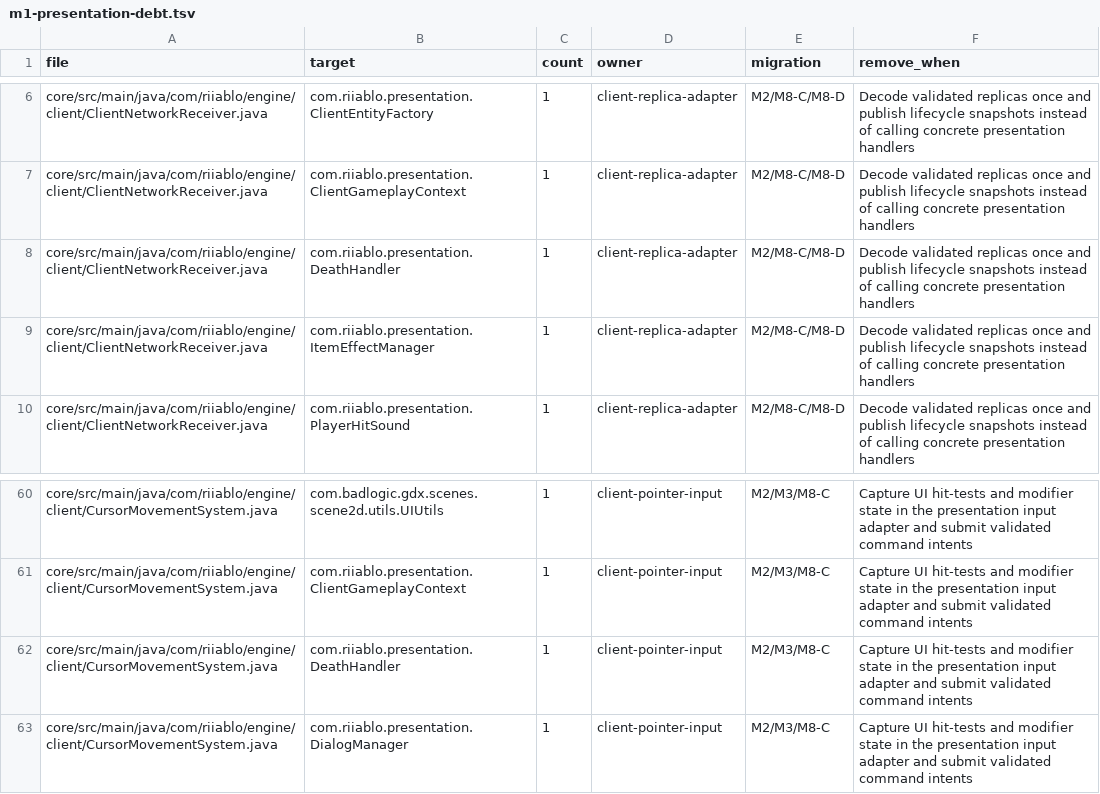
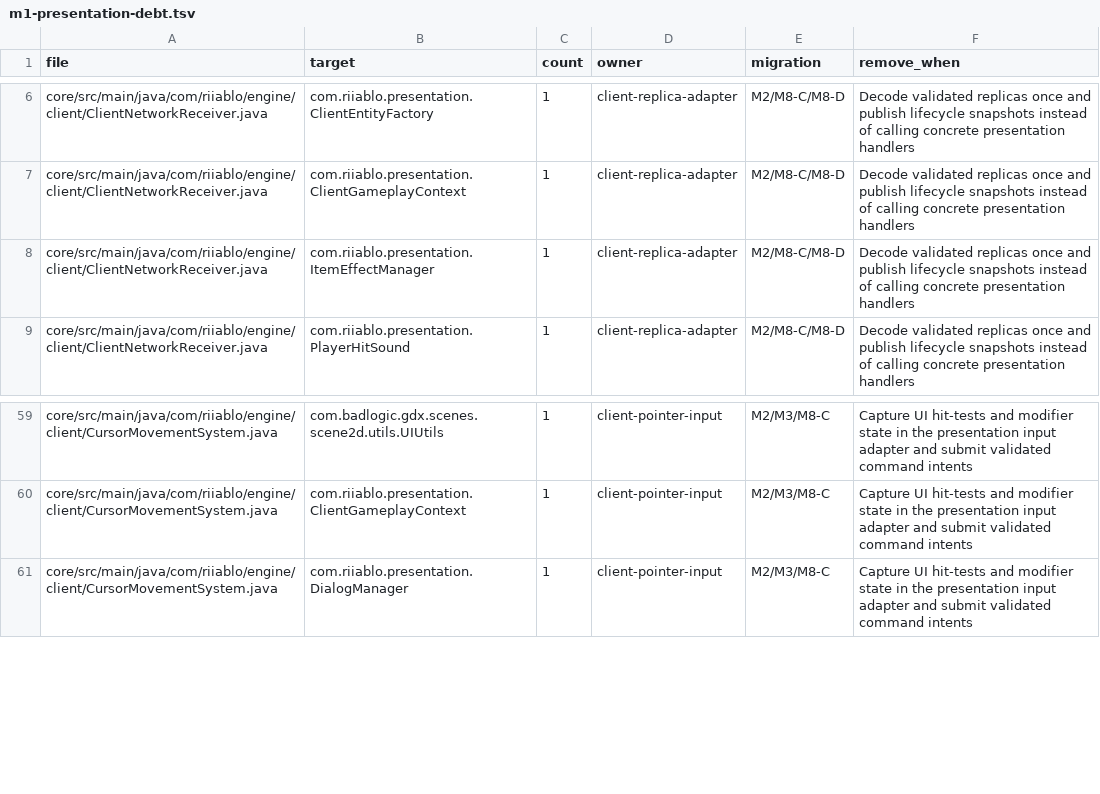
Before and after one commit to femgwei/riiablo, a TSV file: tools/architecture/m1-presentation-debt.tsv, drawn as a sheet; only a part is shown, gaps mark what is left out; the diff names each change by its address in the sheet, - before the commit and + after, or states it on an @@ line.

Commit message:
Complete M2 player and unit lifecycle authority batch

```diff
--- a/tools/architecture/m1-presentation-debt.tsv
+++ b/tools/architecture/m1-presentation-debt.tsv
-row 8: core/src/main/java/com/riiablo/engine/client/ClientNetworkReceiver.java | com.riiablo.presentation.DeathHandler | 1 | client-replica-adapter | M2/M8-C/M8-D | Decode validated replicas once and publish lifecycle snapshots instead of calling concrete presentation handlers
-row 62: core/src/main/java/com/riiablo/engine/client/CursorMovementSystem.java | com.riiablo.presentation.DeathHandler | 1 | client-pointer-input | M2/M3/M8-C | Capture UI hit-tests and modifier state in the presentation input adapter and submit validated command intents
```
Also changed, not shown: 26 other files.
